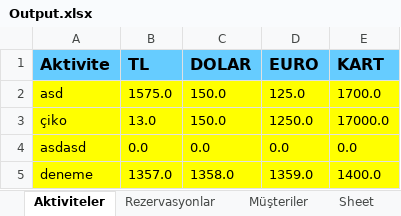
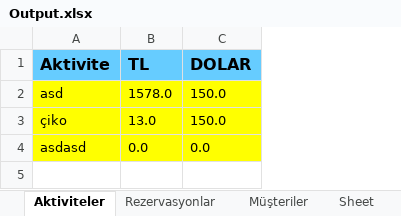
Before and after one commit to subhanakbenli/Rezervasyon-Takip-Program-, an Excel workbook: Output.xlsx, sheet Aktiviteler, drawn as a sheet; values as stored, in another font and other column widths than the file's, no borders; the diff names each change by its address in the sheet, - before the commit and + after, or states it on an @@ line.

```diff
--- a/Output.xlsx (sheet Aktiviteler)
+++ b/Output.xlsx (sheet Aktiviteler)
-column D (EURO), rows 2-4: 125.0 | 1250.0 | 0.0
-column E (KART), rows 2-4: 1700.0 | 17000.0 | 0.0
-B2 (TL): 1575.0
+B2 (TL): 1578.0
-row 5: deneme | 1357.0 | 1358.0 | 1359.0 | 1400.0
```
Also changed, not shown: sheet Rezervasyonlar, sheet Müşteriler, 11 other files.
